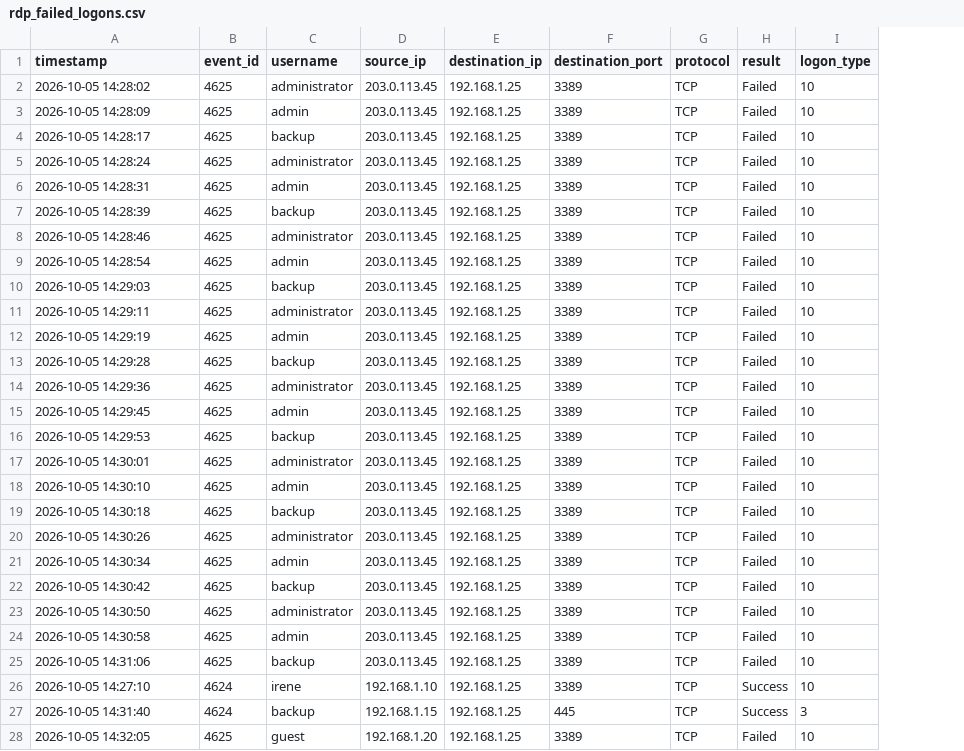
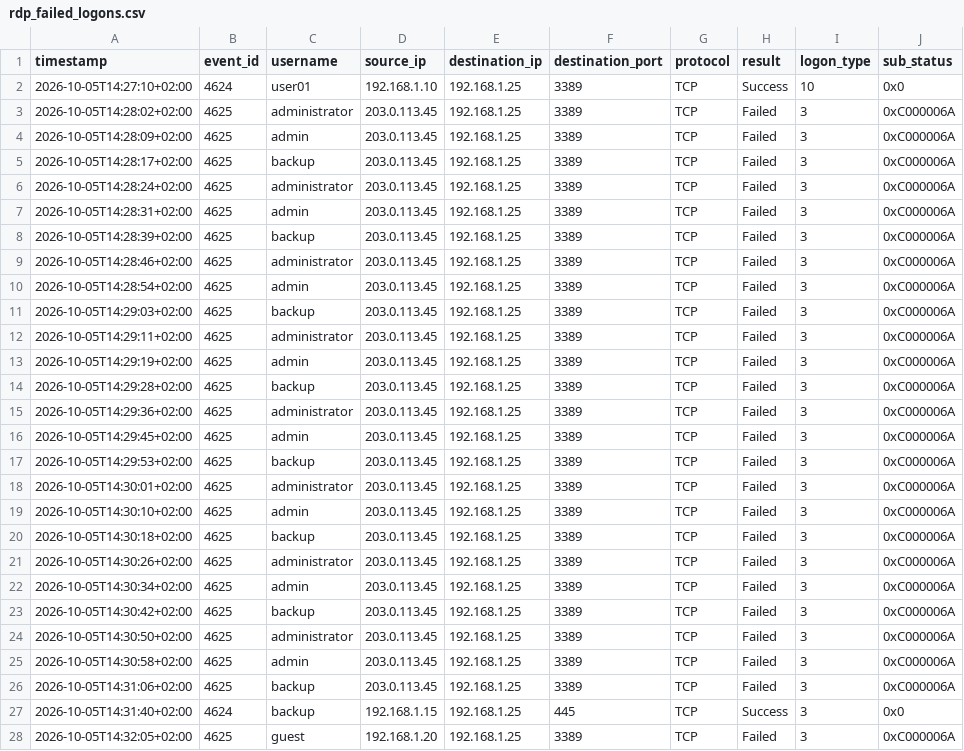
Before and after one commit to irenecerezo-g/soc-portfolio, a CSV file: cases/01-rdp-failed-logons/evidence/rdp_failed_logons.csv, drawn as a sheet; removed rows and columns are numbered as before the commit, all else as after; the diff names each change by its address in the sheet, - before the commit and + after, or states it on an @@ line.

Commit message:
Add sub_status column to rdp_failed_logons.csv
Added sub_status column to logon records with detailed error codes for failed logins.

```diff
--- a/cases/01-rdp-failed-logons/evidence/rdp_failed_logons.csv
+++ b/cases/01-rdp-failed-logons/evidence/rdp_failed_logons.csv
+column J (sub_status), rows 3-28: 0xC000006A | 0xC000006A | 0xC000006A | 0xC000006A | 0xC000006A | 0xC000006A | 0xC000006A | 0xC000006A | 0xC000006A | 0xC000006A | 0xC000006A | 0xC000006A | 0xC000006A | 0xC000006A | 0xC000006A | 0xC000006A | 0xC000006A | 0xC000006A | 0xC000006A | 0xC000006A | 0xC000006A | 0xC000006A | 0xC000006A | 0xC000006A | 0x0 | 0xC000006A
+row 2: 2026-10-05T14:27:10+02:00 | 4624 | user01 | 192.168.1.10 | 192.168.1.25 | 3389 | TCP | Success | 10 | 0x0
-A3 (timestamp): 2026-10-05 14:28:02
+A3 (timestamp): 2026-10-05T14:28:02+02:00
-I3:I26 (logon_type): 10
+I3:I26 (logon_type): 3
-A4 (timestamp): 2026-10-05 14:28:09
+A4 (timestamp): 2026-10-05T14:28:09+02:00
-A5 (timestamp): 2026-10-05 14:28:17
+A5 (timestamp): 2026-10-05T14:28:17+02:00
-A6 (timestamp): 2026-10-05 14:28:24
+A6 (timestamp): 2026-10-05T14:28:24+02:00
-A7 (timestamp): 2026-10-05 14:28:31
+A7 (timestamp): 2026-10-05T14:28:31+02:00
-A8 (timestamp): 2026-10-05 14:28:39
+A8 (timestamp): 2026-10-05T14:28:39+02:00
-A9 (timestamp): 2026-10-05 14:28:46
+A9 (timestamp): 2026-10-05T14:28:46+02:00
-A10 (timestamp): 2026-10-05 14:28:54
+A10 (timestamp): 2026-10-05T14:28:54+02:00
-A11 (timestamp): 2026-10-05 14:29:03
+A11 (timestamp): 2026-10-05T14:29:03+02:00
-A12 (timestamp): 2026-10-05 14:29:11
+A12 (timestamp): 2026-10-05T14:29:11+02:00
-A13 (timestamp): 2026-10-05 14:29:19
+A13 (timestamp): 2026-10-05T14:29:19+02:00
-A14 (timestamp): 2026-10-05 14:29:28
+A14 (timestamp): 2026-10-05T14:29:28+02:00
-A15 (timestamp): 2026-10-05 14:29:36
+A15 (timestamp): 2026-10-05T14:29:36+02:00
-A16 (timestamp): 2026-10-05 14:29:45
+A16 (timestamp): 2026-10-05T14:29:45+02:00
-A17 (timestamp): 2026-10-05 14:29:53
+A17 (timestamp): 2026-10-05T14:29:53+02:00
-A18 (timestamp): 2026-10-05 14:30:01
+A18 (timestamp): 2026-10-05T14:30:01+02:00
-A19 (timestamp): 2026-10-05 14:30:10
+A19 (timestamp): 2026-10-05T14:30:10+02:00
-A20 (timestamp): 2026-10-05 14:30:18
+A20 (timestamp): 2026-10-05T14:30:18+02:00
-A21 (timestamp): 2026-10-05 14:30:26
+A21 (timestamp): 2026-10-05T14:30:26+02:00
-A22 (timestamp): 2026-10-05 14:30:34
+A22 (timestamp): 2026-10-05T14:30:34+02:00
-A23 (timestamp): 2026-10-05 14:30:42
+A23 (timestamp): 2026-10-05T14:30:42+02:00
-A24 (timestamp): 2026-10-05 14:30:50
+A24 (timestamp): 2026-10-05T14:30:50+02:00
-A25 (timestamp): 2026-10-05 14:30:58
+A25 (timestamp): 2026-10-05T14:30:58+02:00
-A26 (timestamp): 2026-10-05 14:31:06
+A26 (timestamp): 2026-10-05T14:31:06+02:00
-row 26: 2026-10-05 14:27:10 | 4624 | irene | 192.168.1.10 | 192.168.1.25 | 3389 | TCP | Success | 10
-A27 (timestamp): 2026-10-05 14:31:40
+A27 (timestamp): 2026-10-05T14:31:40+02:00
-A28 (timestamp): 2026-10-05 14:32:05
+A28 (timestamp): 2026-10-05T14:32:05+02:00
-I28 (logon_type): 10
+I28 (logon_type): 3
```
